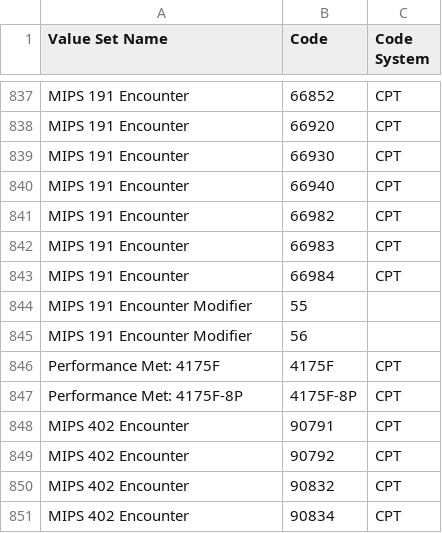
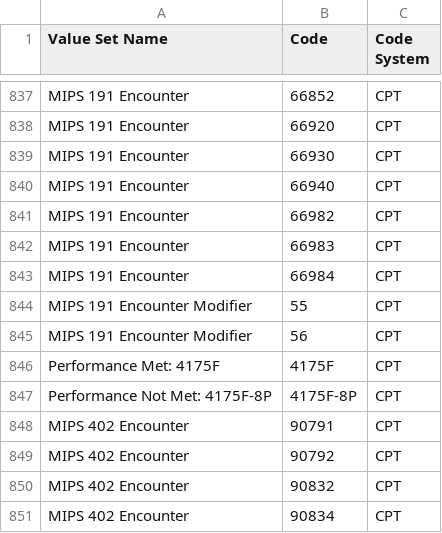
Before and after one commit to hpmsnell/measures, a CSV file: value_sets/MIPS Value Sets - 2017.csv, drawn as a sheet; only a part is shown, gaps mark what is left out.

Commit message:
[#140715621] Add missing code type to value set

```diff
--- a/value_sets/MIPS Value Sets - 2017.csv
+++ b/value_sets/MIPS Value Sets - 2017.csv
@@ -843,6 +843,6 @@ MIPS 191 Encounter,66983,CPT
 MIPS 191 Encounter,66984,CPT
-MIPS 191 Encounter Modifier,55,
-MIPS 191 Encounter Modifier,56,
+MIPS 191 Encounter Modifier,55,CPT
+MIPS 191 Encounter Modifier,56,CPT
 Performance Met: 4175F,4175F,CPT
-Performance Met: 4175F-8P,4175F-8P,CPT
+Performance Not Met: 4175F-8P,4175F-8P,CPT
 MIPS 402 Encounter,90791,CPT
```
